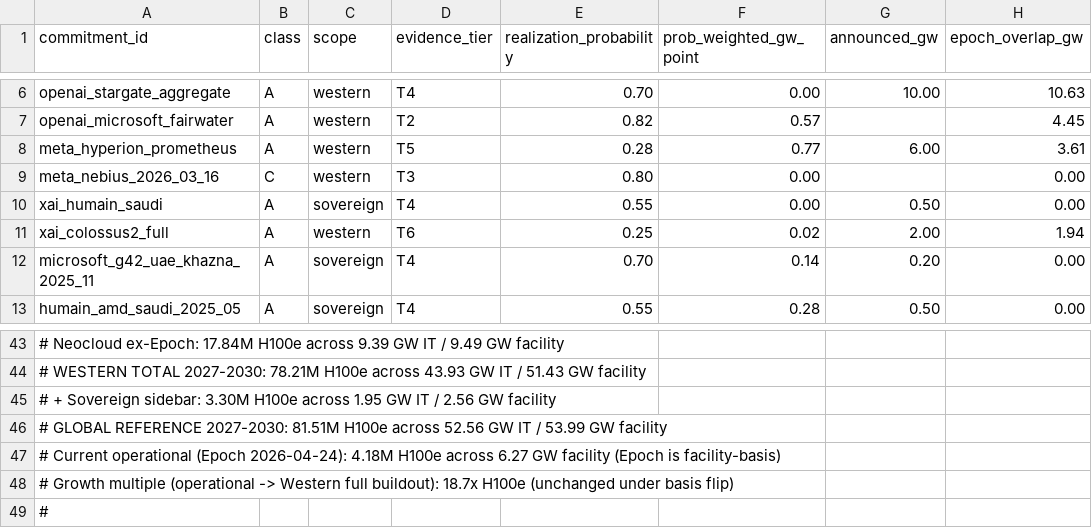
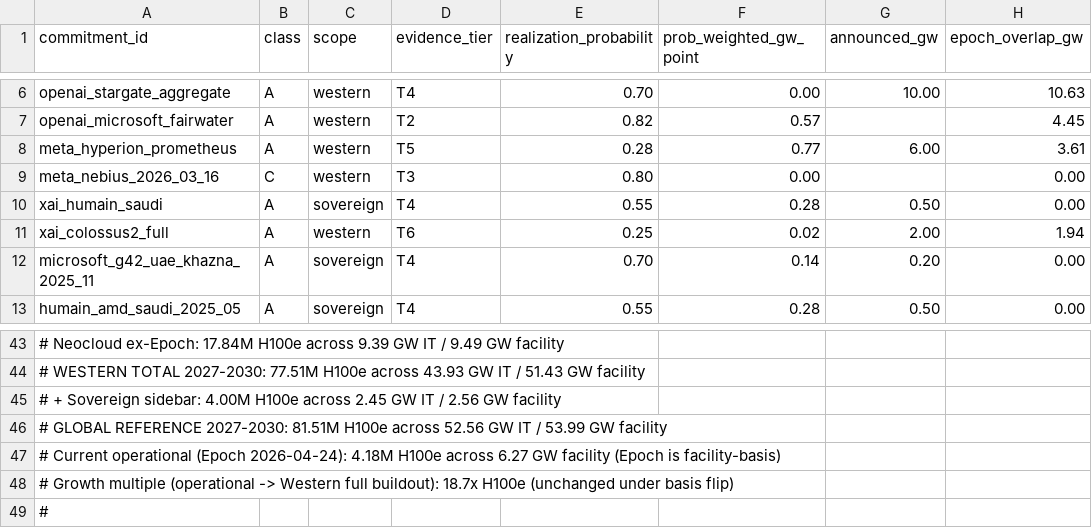
Before and after one commit to isaacentebi/ai-compute-buildout-2030, a CSV file: compute_commitments_totals.csv, drawn as a sheet; only a part is shown, gaps mark what is left out; the diff covers the shown part only; the diff names each change by its address in the sheet, - before the commit and + after, or states it on an @@ line.

Commit message:
fix rev-3 totals CSV sovereign split
Fix two PR review findings in compute_commitments_totals.csv.

- Restore xai_humain_saudi prob_weighted_gw_point to 0.28 (0.50 GW x 0.55 realization probability).
- Remove the xAI-HUMAIN contribution from the Western Class A subtotal: 7.67 IT, 8.877 facility, 2.90 low, 10.44 high.
- Add the same row into the sovereign Class A subtotal: 2.45 IT, 2.56 facility, 1.12 low, 5.00 high.
- Update adjacent CSV summary comments for the revised facility rollup and Monte Carlo values.

Validation:
- python3 audit_totals.py passes. Note: audit_totals.py audits compute_commitments_overlay.yaml, not compute_commitments_totals.csv.
- A separate CSV subtotal check confirms Western and Sovereign Class A subtotal rows match the visible Class A rows.

```diff
--- a/compute_commitments_totals.csv
+++ b/compute_commitments_totals.csv
-F10 (prob_weighted_gw_point): 0.00
+F10 (prob_weighted_gw_point): 0.28
-A44 (commitment_id): …TOTAL 2027-2030: 78.21M H100e across…
+A44 (commitment_id): …TOTAL 2027-2030: 77.51M H100e across…
-A45 (commitment_id): …Sovereign sidebar: 3.30M H100e across 1.95 GW IT…
+A45 (commitment_id): …Sovereign sidebar: 4.00M H100e across 2.45 GW IT…
```
Also changed, not shown: 23 edited cells elsewhere in this file.
